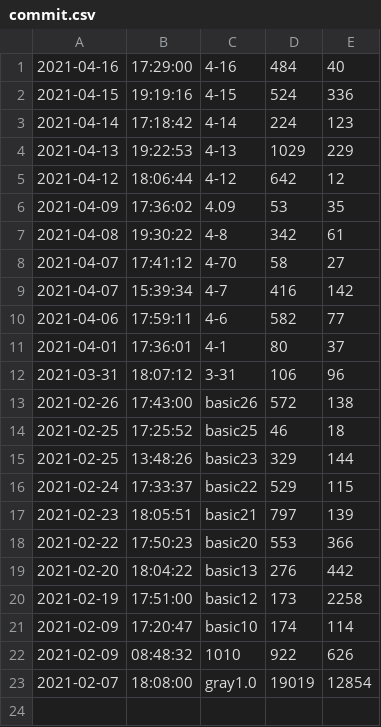
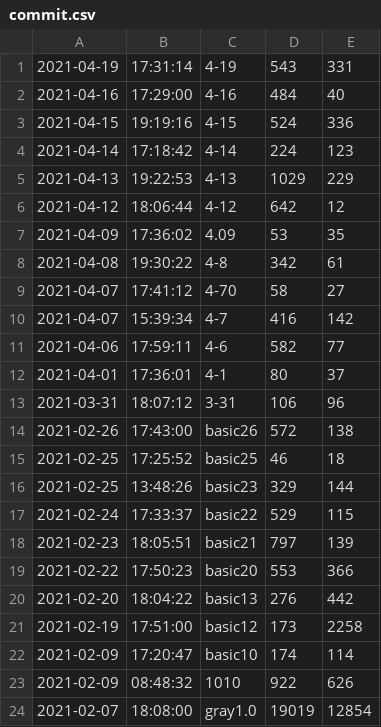
Before and after one commit to luochyi/smartCommunity, a CSV file: commit.csv, drawn as a sheet; the diff names each change by its address in the sheet, - before the commit and + after, or states it on an @@ line.

```diff
--- a/commit.csv
+++ b/commit.csv
+row 1: 2021-04-19 | 17:31:14 | 4-19 | 543 | 331
```
Also changed, not shown: 8 other files.
